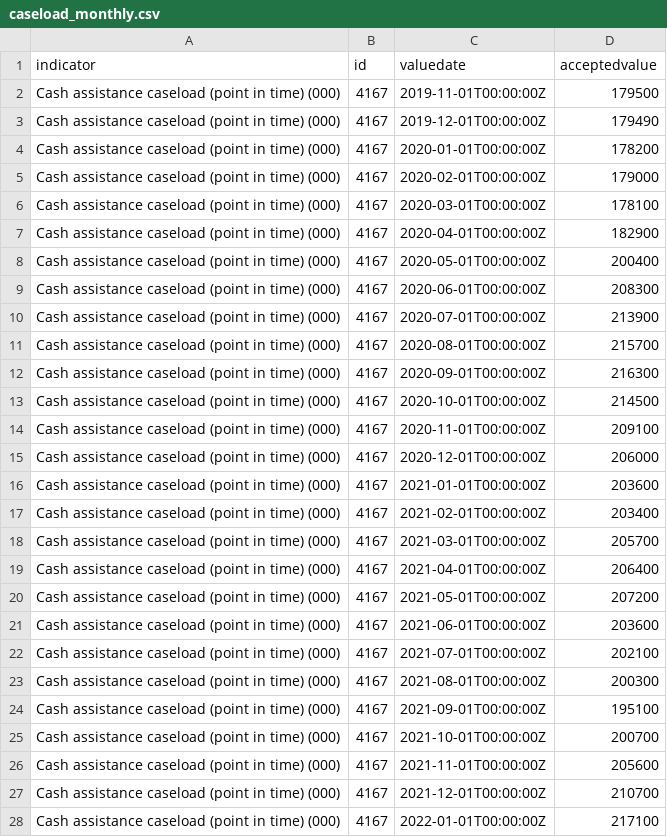
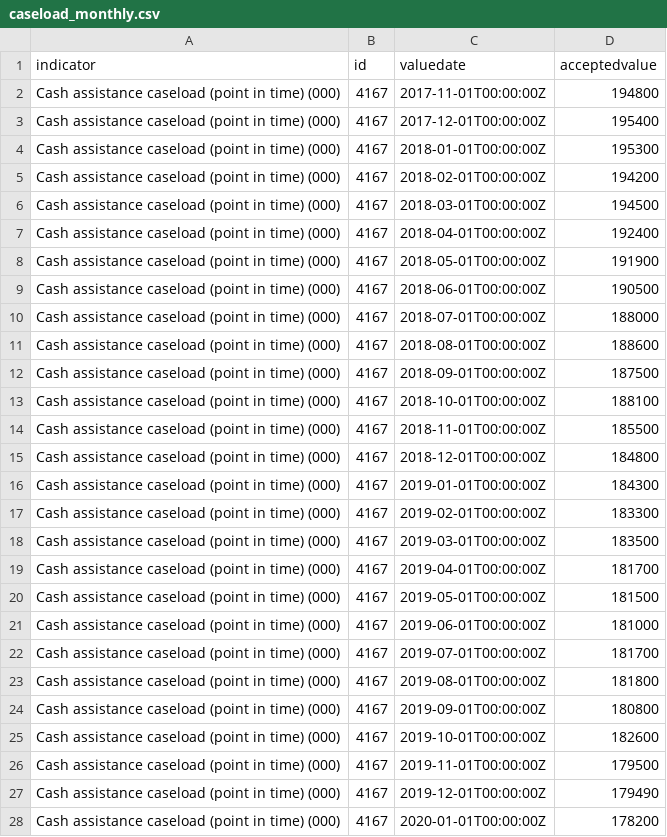
Before and after one commit to pspauster/public-assistance-denials, a CSV file: data/caseload_monthly.csv, drawn as a sheet; only a part is shown; the shorter side is filled out with more unchanged rows; the diff names each change by its address in the sheet, - before the commit and + after, or states it on an @@ line.

Commit message:
add back data for caseload

```diff
--- a/data/caseload_monthly.csv
+++ b/data/caseload_monthly.csv
+row 2: Cash assistance caseload (point in time) (000) | 4167 | 2017-11-01T00:00:00Z | 194800
+row 3: Cash assistance caseload (point in time) (000) | 4167 | 2017-12-01T00:00:00Z | 195400
+row 4: Cash assistance caseload (point in time) (000) | 4167 | 2018-01-01T00:00:00Z | 195300
+row 5: Cash assistance caseload (point in time) (000) | 4167 | 2018-02-01T00:00:00Z | 194200
+row 6: Cash assistance caseload (point in time) (000) | 4167 | 2018-03-01T00:00:00Z | 194500
+row 7: Cash assistance caseload (point in time) (000) | 4167 | 2018-04-01T00:00:00Z | 192400
+row 8: Cash assistance caseload (point in time) (000) | 4167 | 2018-05-01T00:00:00Z | 191900
+row 9: Cash assistance caseload (point in time) (000) | 4167 | 2018-06-01T00:00:00Z | 190500
+row 10: Cash assistance caseload (point in time) (000) | 4167 | 2018-07-01T00:00:00Z | 188000
+row 11: Cash assistance caseload (point in time) (000) | 4167 | 2018-08-01T00:00:00Z | 188600
+row 12: Cash assistance caseload (point in time) (000) | 4167 | 2018-09-01T00:00:00Z | 187500
+row 13: Cash assistance caseload (point in time) (000) | 4167 | 2018-10-01T00:00:00Z | 188100
+row 14: Cash assistance caseload (point in time) (000) | 4167 | 2018-11-01T00:00:00Z | 185500
+row 15: Cash assistance caseload (point in time) (000) | 4167 | 2018-12-01T00:00:00Z | 184800
+row 16: Cash assistance caseload (point in time) (000) | 4167 | 2019-01-01T00:00:00Z | 184300
+row 17: Cash assistance caseload (point in time) (000) | 4167 | 2019-02-01T00:00:00Z | 183300
+row 18: Cash assistance caseload (point in time) (000) | 4167 | 2019-03-01T00:00:00Z | 183500
+row 19: Cash assistance caseload (point in time) (000) | 4167 | 2019-04-01T00:00:00Z | 181700
+row 20: Cash assistance caseload (point in time) (000) | 4167 | 2019-05-01T00:00:00Z | 181500
+row 21: Cash assistance caseload (point in time) (000) | 4167 | 2019-06-01T00:00:00Z | 181000
+row 22: Cash assistance caseload (point in time) (000) | 4167 | 2019-07-01T00:00:00Z | 181700
+row 23: Cash assistance caseload (point in time) (000) | 4167 | 2019-08-01T00:00:00Z | 181800
+row 24: Cash assistance caseload (point in time) (000) | 4167 | 2019-09-01T00:00:00Z | 180800
+row 25: Cash assistance caseload (point in time) (000) | 4167 | 2019-10-01T00:00:00Z | 182600
```
Also changed, not shown: 1 other file.
